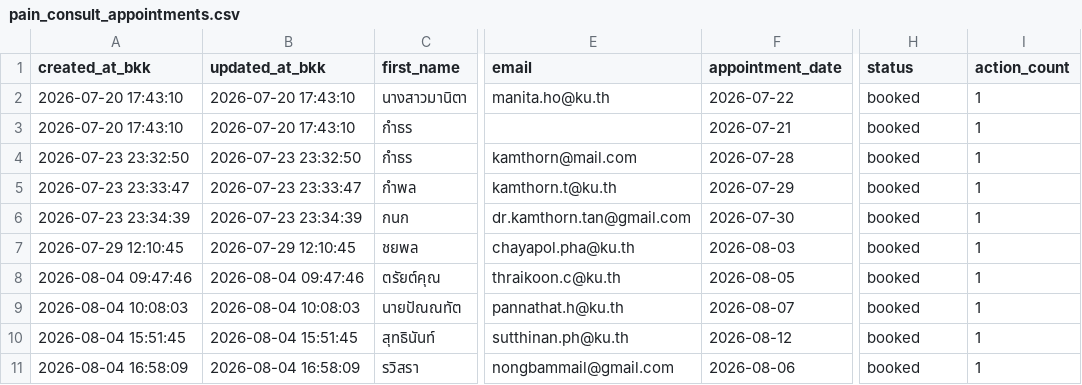
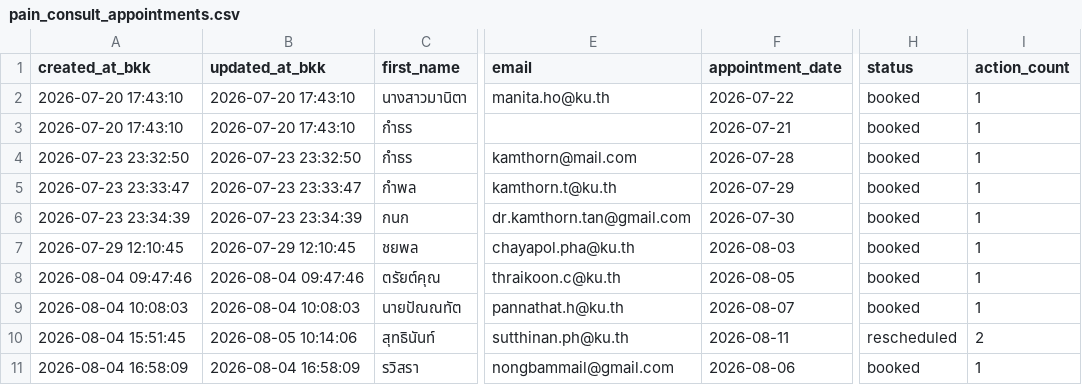
Before and after one commit to PythonianSt/PainConsult, a CSV file: pain_consult_appointments.csv, drawn as a sheet; only a part is shown, gaps mark what is left out; the diff names each change by its address in the sheet, - before the commit and + after, or states it on an @@ line.

Commit message:
update pain consult appointments 2026-08-05 10:14:06

```diff
--- a/pain_consult_appointments.csv
+++ b/pain_consult_appointments.csv
-B10 (updated_at_bkk): 2026-08-04 15:51:45
+B10 (updated_at_bkk): 2026-08-05 10:14:06
-F10 (appointment_date): 2026-08-12
+F10 (appointment_date): 2026-08-11
-H10 (status): booked
+H10 (status): rescheduled
-I10 (action_count): 1
+I10 (action_count): 2
```
